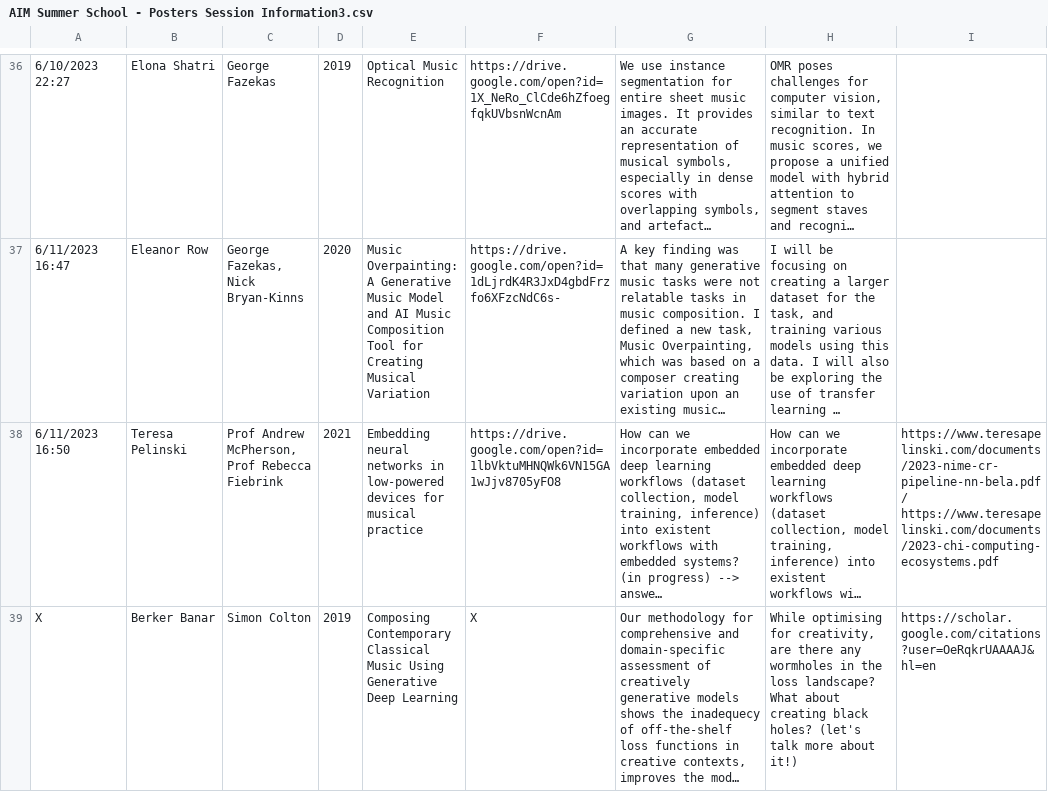
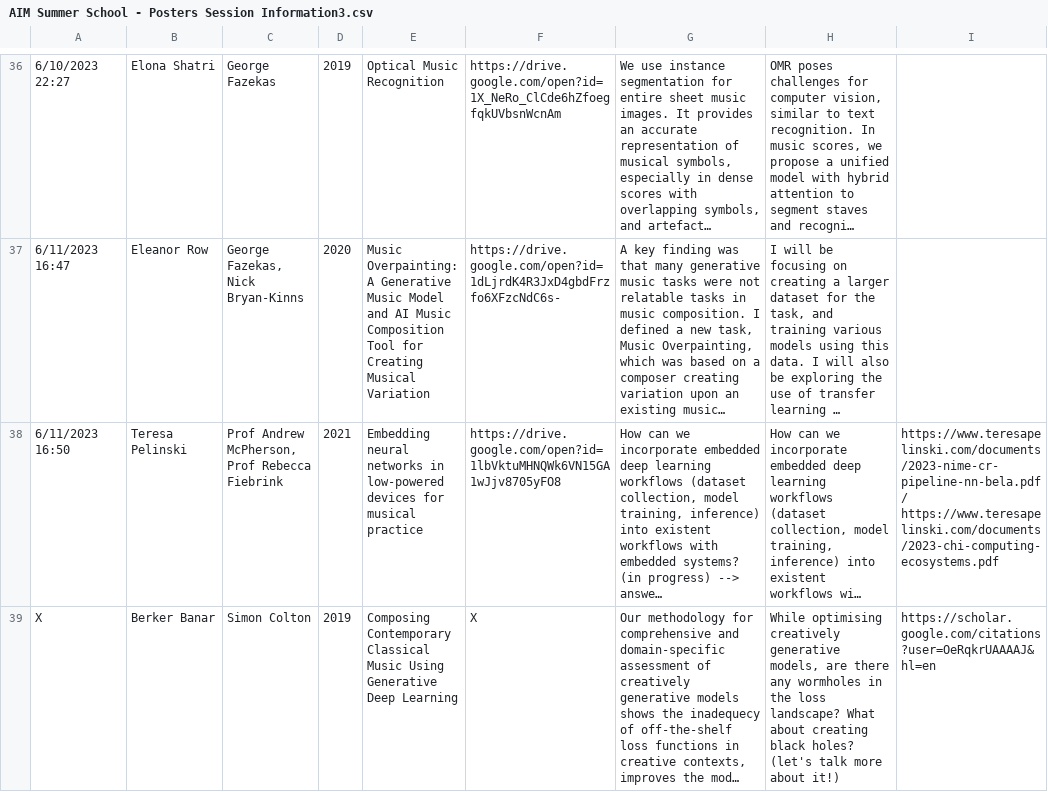
Before and after one commit to bbanar3/poster_generation, a CSV file: AIM Summer School - Posters Session Information3.csv, drawn as a sheet; only a part is shown, gaps mark what is left out; long unchanged cells end in …; the diff names each change by its address in the sheet, - before the commit and + after, or states it on an @@ line.

Commit message:
poster edit

```diff
--- a/AIM Summer School - Posters Session Information3.csv
+++ b/AIM Summer School - Posters Session Information3.csv
-H39: While optimising for creativity, are there…
+H39: While optimising creatively generative models, are there…
```
Also changed, not shown: 39 other files.
